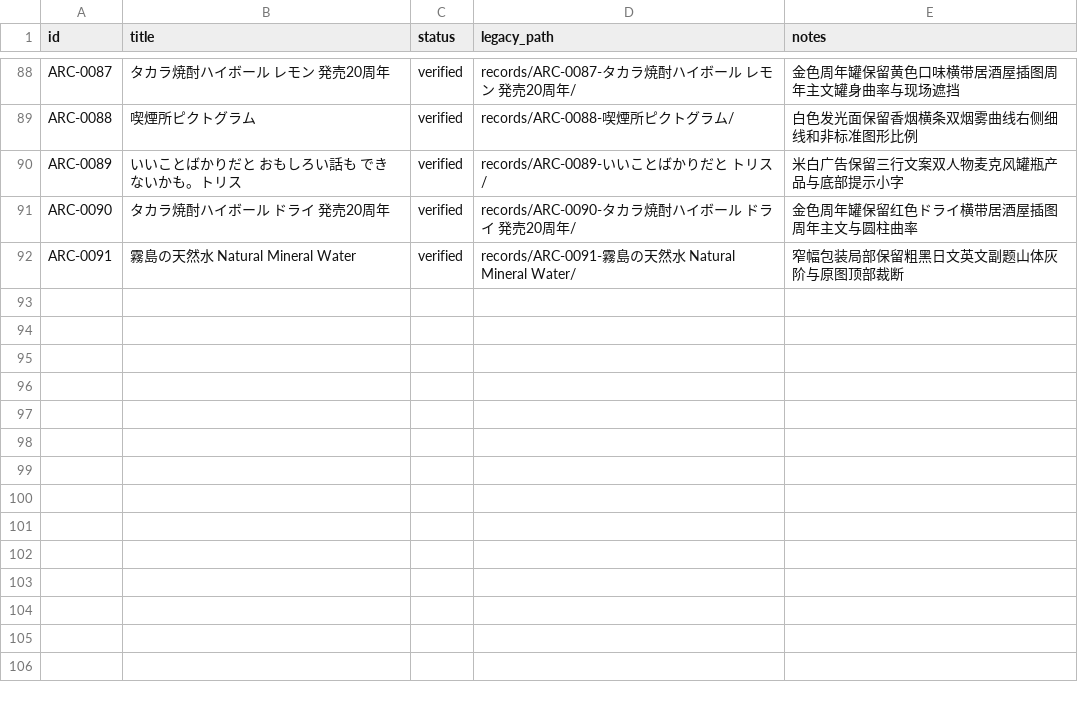
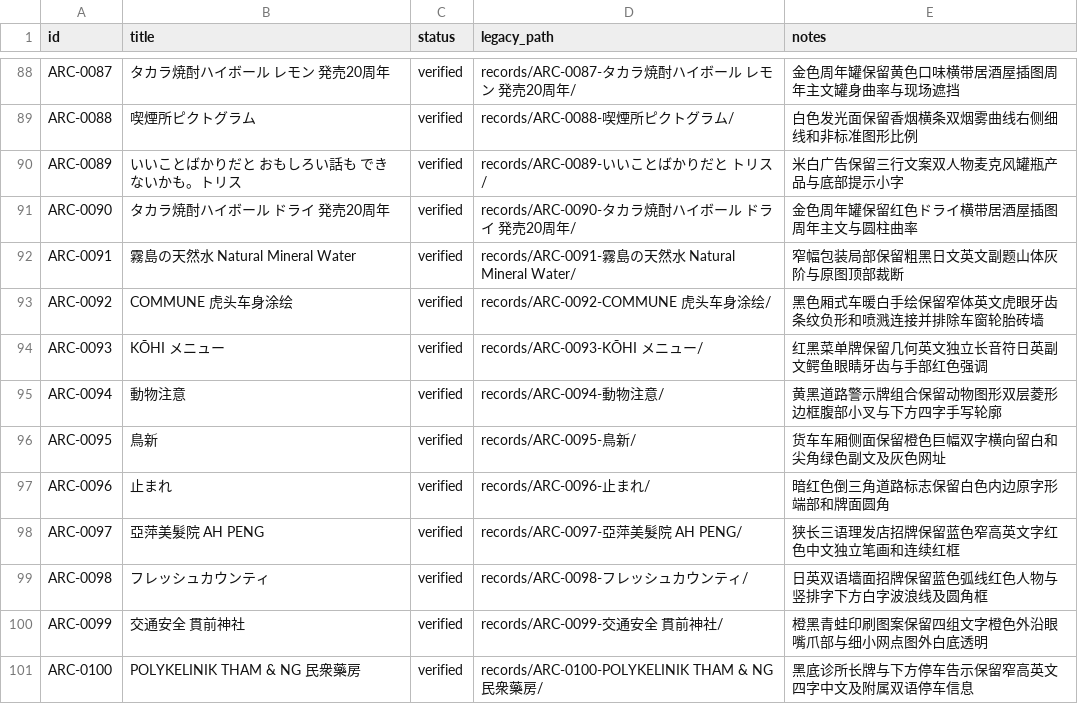
Before and after one commit to zilazer/panacea-identity-system, a CSV file: assets/archive/catalog.csv, drawn as a sheet; only a part is shown, gaps mark what is left out.

Commit message:
Publish Archive records 92–100

```diff
--- a/assets/archive/catalog.csv
+++ b/assets/archive/catalog.csv
@@ -92 +92,10 @@ ARC-0090,タカラ焼酎ハイボール ドライ 発売20周年,verified,record
 ARC-0091,霧島の天然水 Natural Mineral Water,verified,records/ARC-0091-霧島の天然水 Natural Mineral Water/,窄幅包装局部保留粗黑日文英文副题山体灰阶与原图顶部裁断
+ARC-0092,COMMUNE 虎头车身涂绘,verified,records/ARC-0092-COMMUNE 虎头车身涂绘/,黑色厢式车暖白手绘保留窄体英文虎眼牙齿条纹负形和喷溅连接并排除车窗轮胎砖墙
+ARC-0093,KŌHI メニュー,verified,records/ARC-0093-KŌHI メニュー/,红黑菜单牌保留几何英文独立长音符日英副文鳄鱼眼睛牙齿与手部红色强调
+ARC-0094,動物注意,verified,records/ARC-0094-動物注意/,黄黑道路警示牌组合保留动物图形双层菱形边框腹部小叉与下方四字手写轮廓
+ARC-0095,鳥新,verified,records/ARC-0095-鳥新/,货车车厢侧面保留橙色巨幅双字横向留白和尖角绿色副文及灰色网址
+ARC-0096,止まれ,verified,records/ARC-0096-止まれ/,暗红色倒三角道路标志保留白色内边原字形端部和牌面圆角
+ARC-0097,亞萍美髮院 AH PENG,verified,records/ARC-0097-亞萍美髮院 AH PENG/,狭长三语理发店招牌保留蓝色窄高英文字红色中文独立笔画和连续红框
+ARC-0098,フレッシュカウンティ,verified,records/ARC-0098-フレッシュカウンティ/,日英双语墙面招牌保留蓝色弧线红色人物与竖排字下方白字波浪线及圆角框
+ARC-0099,交通安全 貫前神社,verified,records/ARC-0099-交通安全 貫前神社/,橙黑青蛙印刷图案保留四组文字橙色外沿眼嘴爪部与细小网点图外白底透明
+ARC-0100,POLYKELINIK THAM & NG 民衆藥房,verified,records/ARC-0100-POLYKELINIK THAM & NG 民衆藥房/,黑底诊所长牌与下方停车告示保留窄高英文四字中文及附属双语停车信息
```
Also changed, not shown: 56 other files.
